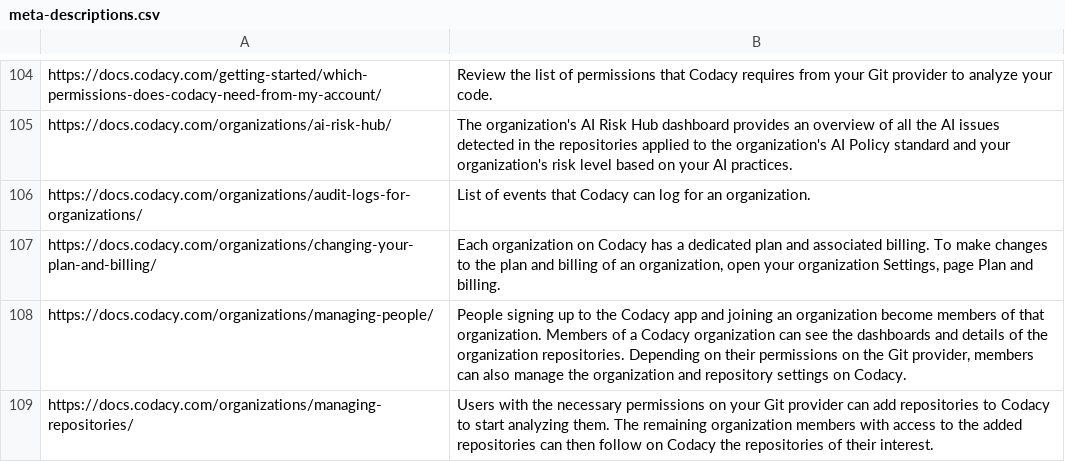
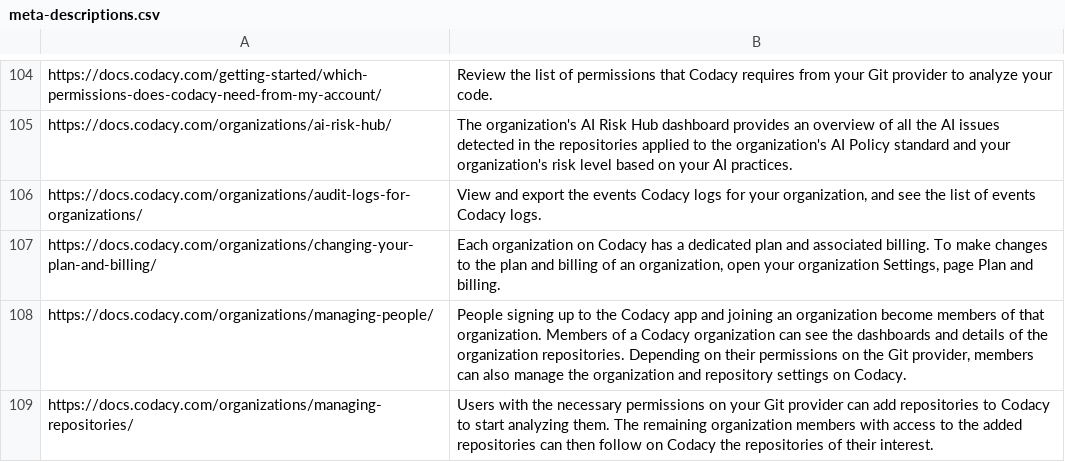
Before and after one commit to codacy/docs, a CSV file: meta-descriptions.csv, drawn as a sheet; only a part is shown, gaps mark what is left out.

```diff
--- a/meta-descriptions.csv
+++ b/meta-descriptions.csv
@@ -105,3 +105,3 @@ https://docs.codacy.com/getting-started/which-permissions-does-codacy-need-from-
 https://docs.codacy.com/organizations/ai-risk-hub/,The organization's AI Risk Hub dashboard provides an overview of all the AI issues detected in the repositories applied to the organization's AI Policy standard and your organization's risk level based on your AI practices.
-https://docs.codacy.com/organizations/audit-logs-for-organizations/,List of events that Codacy can log for an organization.
+https://docs.codacy.com/organizations/audit-logs-for-organizations/,"View and export the events Codacy logs for your organization, and see the list of events Codacy logs."
 https://docs.codacy.com/organizations/changing-your-plan-and-billing/,"Each organization on Codacy has a dedicated plan and associated billing. To make changes to the plan and billing of an organization, open your organization Settings, page Plan and billing."
```
Also changed, not shown: 6 other files.
